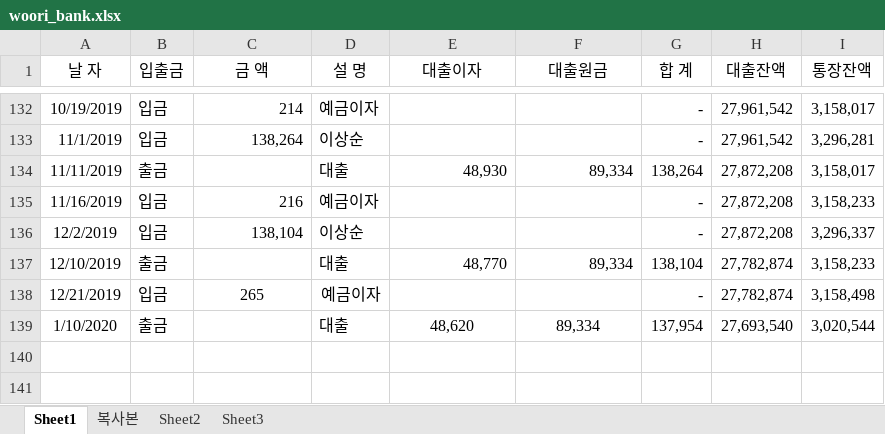
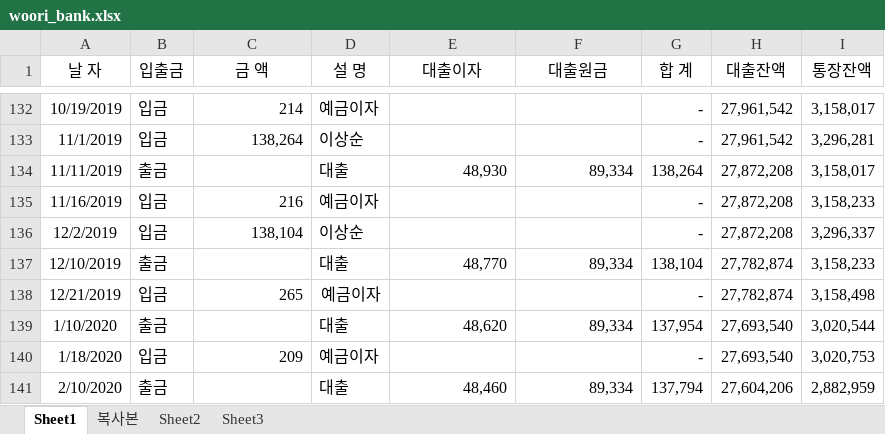
Before and after one commit to gitavenue5/sansu, an Excel workbook: woori_bank.xlsx, sheet Sheet1, drawn as a sheet; only a part is shown, gaps mark what is left out; values as stored, in another font and other column widths than the file's, no borders; the diff names each change by its address in the sheet, - before the commit and + after, or states it on an @@ line.

Commit message:
2020-02-10-01

```diff
--- a/woori_bank.xlsx (sheet Sheet1)
+++ b/woori_bank.xlsx (sheet Sheet1)
-C138 alignment: center
+C138 alignment: right
-E139:F139 alignment: center
+E139:F139 alignment: right
+row 140: 1/18/2020 | 입금 | 209 | 예금이자 |  |  | - | 27,693,540 | 3,020,753
+row 141: 2/10/2020 | 출금 |  | 대출 | 48,460 | 89,334 | 137,794 | 27,604,206 | 2,882,959
```
